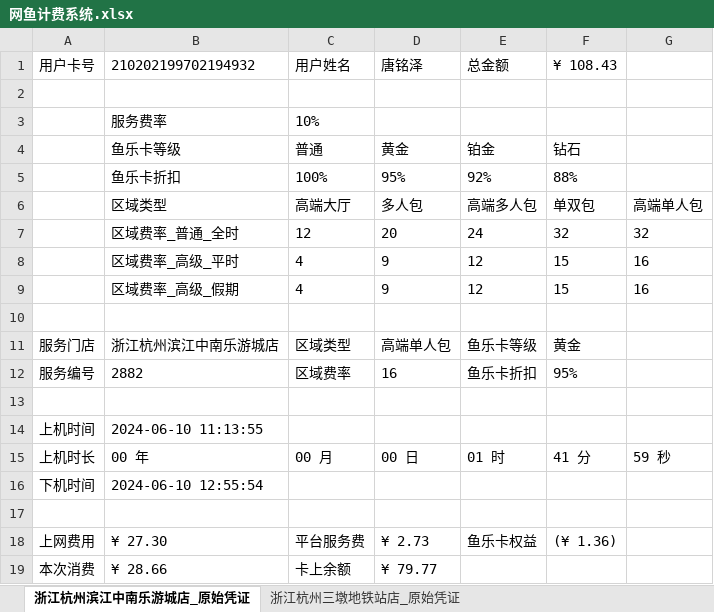
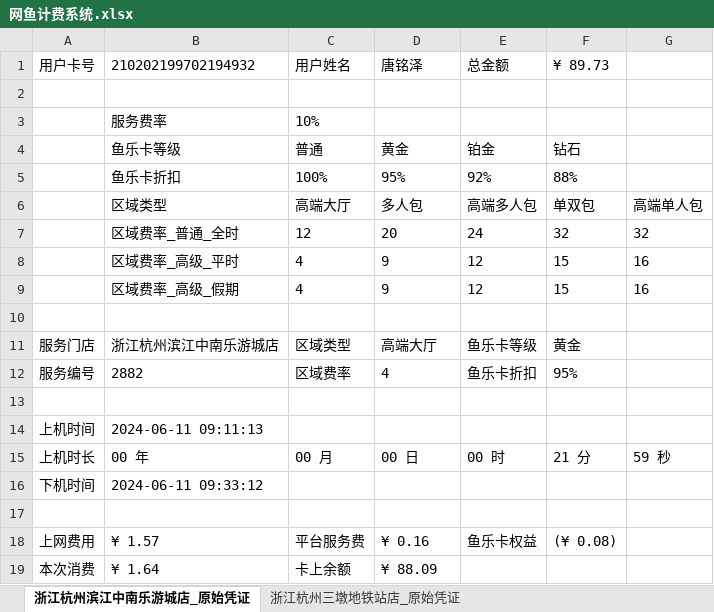
Before and after one commit to trust-tangmingze/own-pypxeserver, an Excel workbook: 网鱼计费系统.xlsx, sheet 浙江杭州滨江中南乐游城店_原始凭证, drawn as a sheet; values as stored, in another font and other column widths than the file's, no borders; the diff names each change by its address in the sheet, - before the commit and + after, or states it on an @@ line.

Commit message:
Change file / directory

```diff
--- a/网鱼计费系统.xlsx (sheet 浙江杭州滨江中南乐游城店_原始凭证)
+++ b/网鱼计费系统.xlsx (sheet 浙江杭州滨江中南乐游城店_原始凭证)
-F1: ¥ 108.43
+F1: ¥ 89.73
-D11: 高端单人包
+D11: 高端大厅
-D12: 16
+D12: 4
-B14: 2024-06-10 11:13:55
+B14: 2024-06-11 09:11:13
-E15: 01 时
+E15: 00 时
-F15: 41 分
+F15: 21 分
-B16: 2024-06-10 12:55:54
+B16: 2024-06-11 09:33:12
-B18: ¥ 27.30
+B18: ¥ 1.57
-D18: ¥ 2.73
+D18: ¥ 0.16
-F18: (¥ 1.36)
+F18: (¥ 0.08)
-B19: ¥ 28.66
+B19: ¥ 1.64
-D19: ¥ 79.77
+D19: ¥ 88.09
```
Also changed, not shown: sheet 浙江杭州三墩地铁站店_原始凭证.
